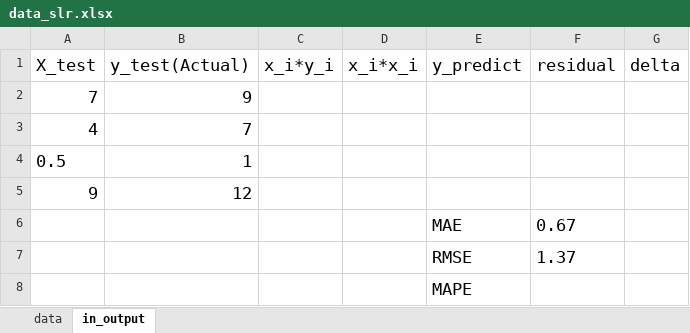
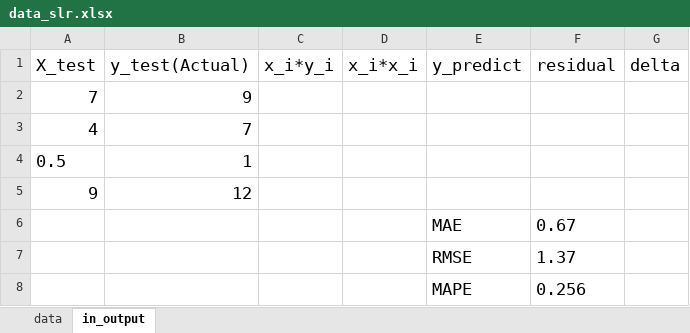
Before and after one commit to thanhthao2004/Introduction_AI_DataAnalytics, an Excel workbook: Buoi9/data_slr.xlsx, sheet in_output, drawn as a sheet; values as stored, in another font and other column widths than the file's, no borders; the diff names each change by its address in the sheet, - before the commit and + after, or states it on an @@ line.

Commit message:
final test

```diff
--- a/Buoi9/data_slr.xlsx (sheet in_output)
+++ b/Buoi9/data_slr.xlsx (sheet in_output)
-F8 (residual): (empty)
+F8 (residual): 0.256
```
Also changed, not shown: 8 other files.
